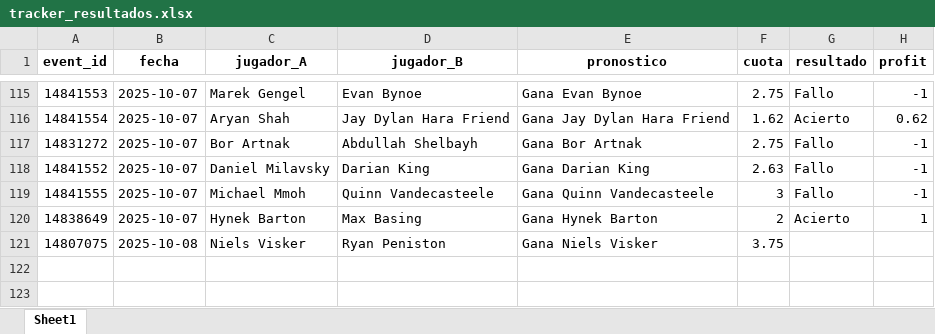
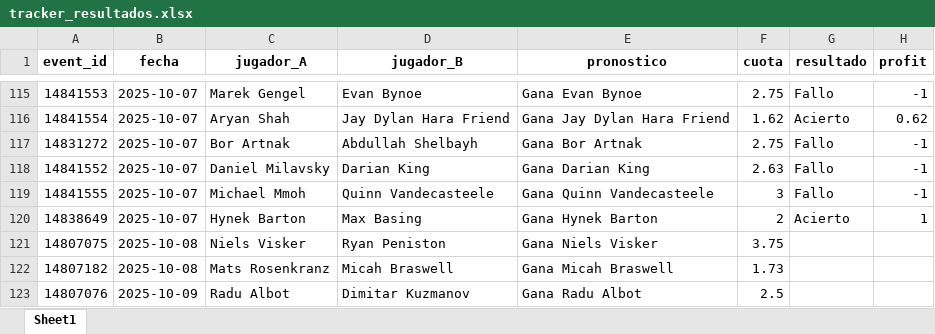
Before and after one commit to andreuroigv/tennis-tracker-app, an Excel workbook: tracker_resultados.xlsx, sheet Sheet1, drawn as a sheet; only a part is shown, gaps mark what is left out; values as stored, in another font and other column widths than the file's, no borders; the diff names each change by its address in the sheet, - before the commit and + after, or states it on an @@ line.

Commit message:
🔄 Actualización automática del tracker

```diff
--- a/tracker_resultados.xlsx (sheet Sheet1)
+++ b/tracker_resultados.xlsx (sheet Sheet1)
+row 122: 14807182 | 2025-10-08 | Mats Rosenkranz | Micah Braswell | Gana Micah Braswell | 1.73
+row 123: 14807076 | 2025-10-09 | Radu Albot | Dimitar Kuzmanov | Gana Radu Albot | 2.5
```
